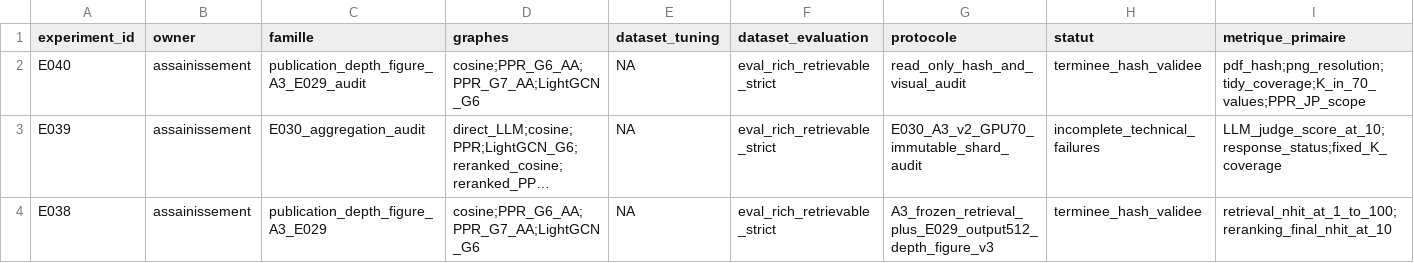
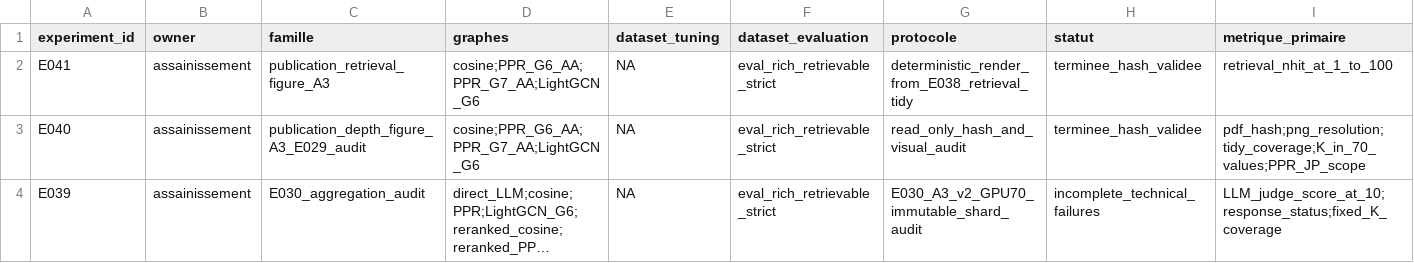
Before and after one commit to matt-kaep/legal_knowledge_graph, a CSV file: 01-Projet/paper-control/REGISTRE-EXPERIENCES.csv, drawn as a sheet; only a part is shown; the shorter side is filled out with more unchanged rows; long unchanged cells end in …; rows hold the shown columns only; the diff names each change by its address in the sheet, - before the commit and + after, or states it on an @@ line.

```diff
--- a/01-Projet/paper-control/REGISTRE-EXPERIENCES.csv
+++ b/01-Projet/paper-control/REGISTRE-EXPERIENCES.csv
+row 2: E041 | assainissement | publication_retrieval_figure_A3 | cosine;PPR_G6_AA;PPR_G7_AA;LightGCN_G6 | NA | eval_rich_retrievable_strict | deterministic_render_from_E038_retrieval_tidy | terminee_hash_validee | retrieval_nhit_at_1_to_100
```
Also changed, not shown: 01-Projet/paper-control/REGISTRE-RESULTATS.csv, 9 other files.
